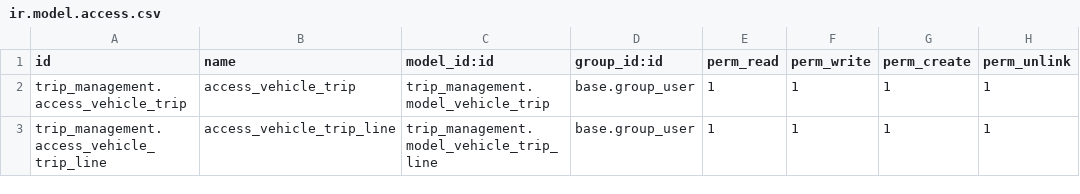
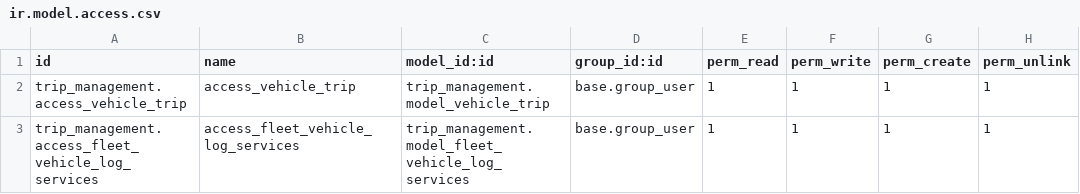
Before and after one commit to muhindokiro/Transport-Logistics, a CSV file: custom-addons/trip_management/security/ir.model.access.csv, drawn as a sheet.

Commit message:
update security

```diff
--- a/custom-addons/trip_management/security/ir.model.access.csv
+++ b/custom-addons/trip_management/security/ir.model.access.csv
@@ -2,2 +2,2 @@ id,name,model_id:id,group_id:id,perm_read,perm_write,perm_create,perm_unlink
 trip_management.access_vehicle_trip,access_vehicle_trip,trip_management.model_vehicle_trip,base.group_user,1,1,1,1
-trip_management.access_vehicle_trip_line,access_vehicle_trip_line,trip_management.model_vehicle_trip_line,base.group_user,1,1,1,1
+trip_management.access_fleet_vehicle_log_services,access_fleet_vehicle_log_services,trip_management.model_fleet_vehicle_log_services,base.group_user,1,1,1,1
```
